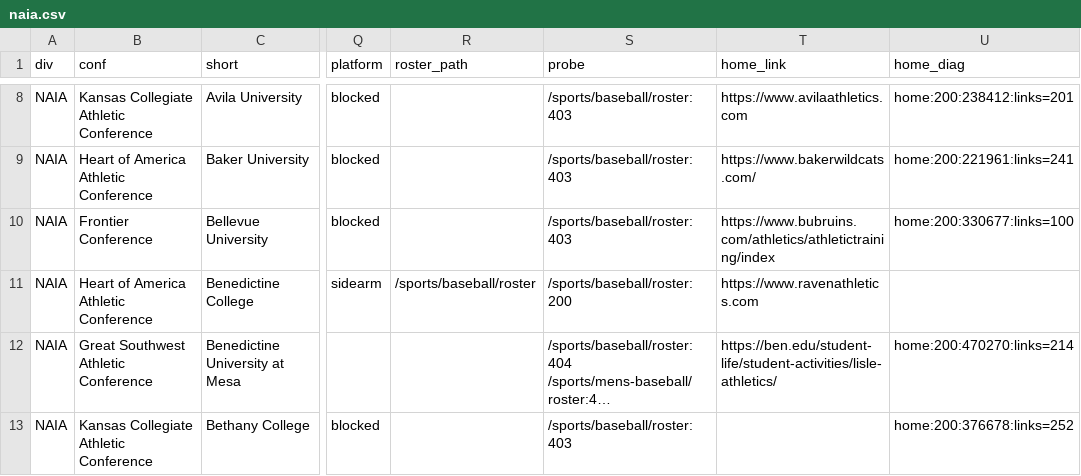
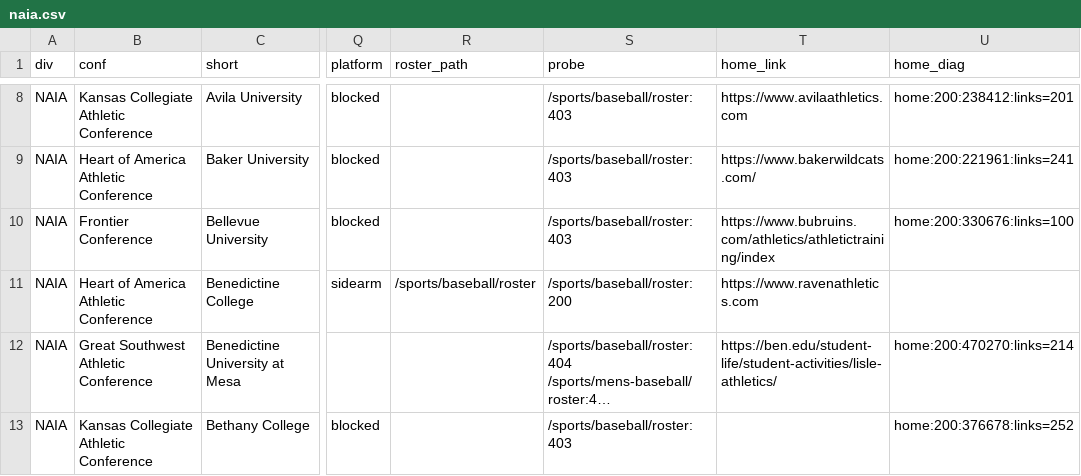
Before and after one commit to Coach-Muirhead/recruiting-project, a CSV file: data/discovered/naia.csv, drawn as a sheet; only a part is shown, gaps mark what is left out; long unchanged cells end in …; the diff covers the shown part only; the diff names each change by its address in the sheet, - before the commit and + after, or states it on an @@ line.

```diff
--- a/data/discovered/naia.csv
+++ b/data/discovered/naia.csv
-U10 (home_diag): home:200:330677:links=100
+U10 (home_diag): home:200:330676:links=100
```
Also changed, not shown: 38 edited cells elsewhere in this file, data/discovered.csv, data/discovered/d1.csv, 3 other files.
